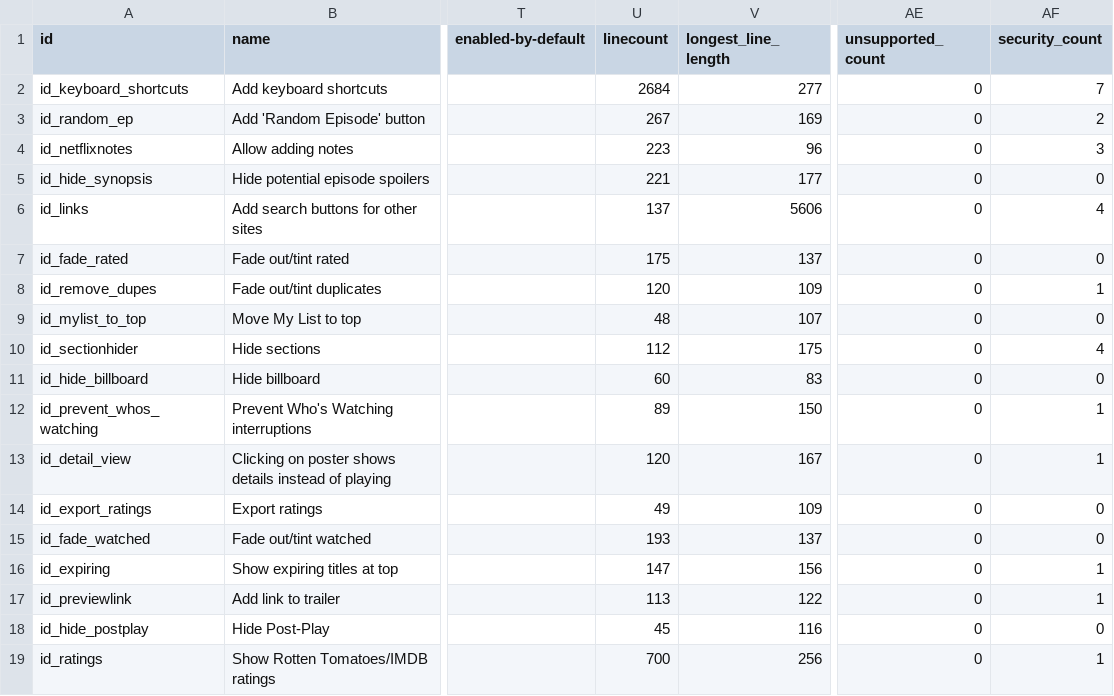
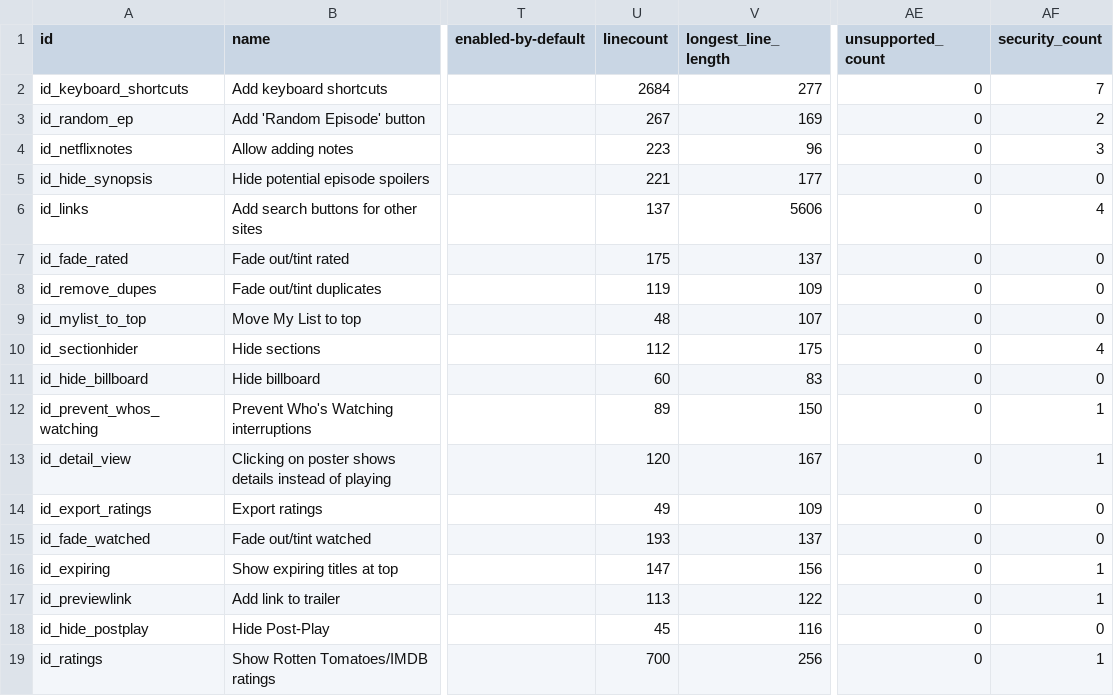
Before and after one commit to jaredsohn/flix_plus, a CSV file: script_info.csv, drawn as a sheet; only a part is shown, gaps mark what is left out; the diff names each change by its address in the sheet, - before the commit and + after, or states it on an @@ line.

```diff
--- a/script_info.csv
+++ b/script_info.csv
-U8 (linecount): 120
+U8 (linecount): 119
-AF8 (security_count): 1
+AF8 (security_count): 0
```
Also changed, not shown: 1 other file.
